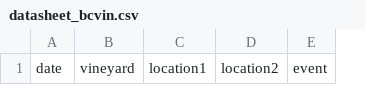
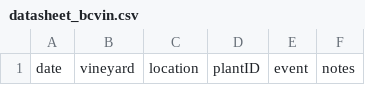
Before and after one commit to sandyie/cloned-bcvin, a CSV file: fieldwork/datasheet_bcvin.csv, drawn as a sheet; removed rows and columns are numbered as before the commit, all else as after; the diff names each change by its address in the sheet, - before the commit and + after, or states it on an @@ line.

Commit message:
datasheet update

```diff
--- a/fieldwork/datasheet_bcvin.csv
+++ b/fieldwork/datasheet_bcvin.csv
-column C, row 1: location1
-column D, row 1: location2
+column C, row 1: location
+column D, row 1: plantID
+column F, row 1: notes
```
Also changed, not shown: 1 other file.
